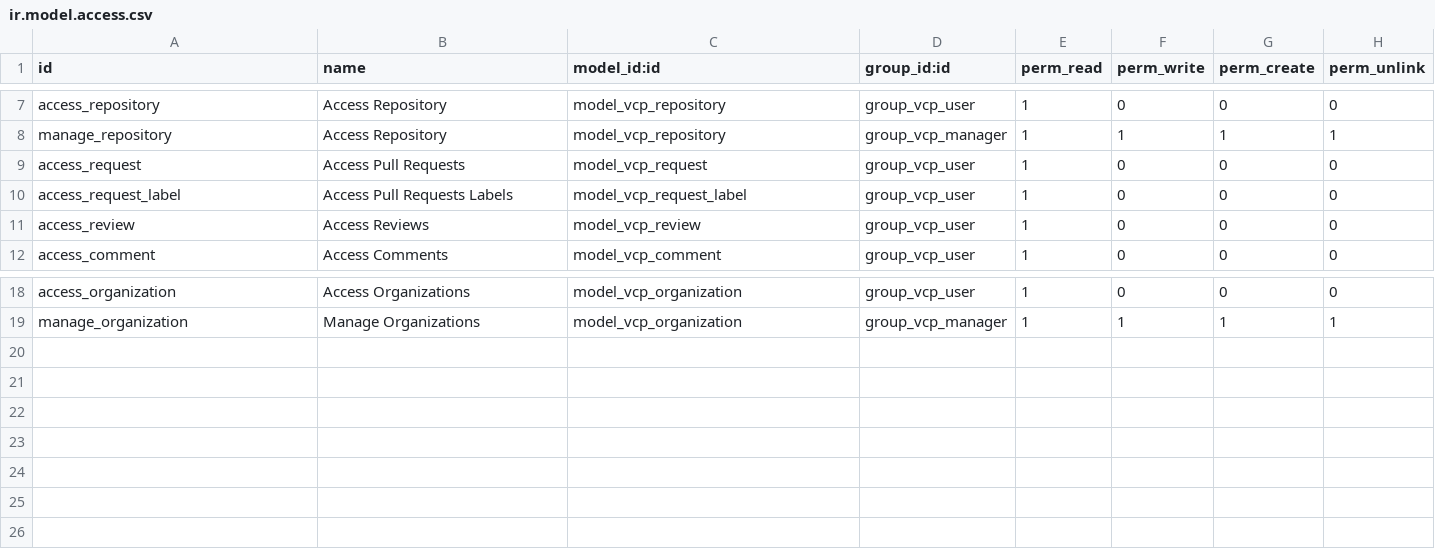
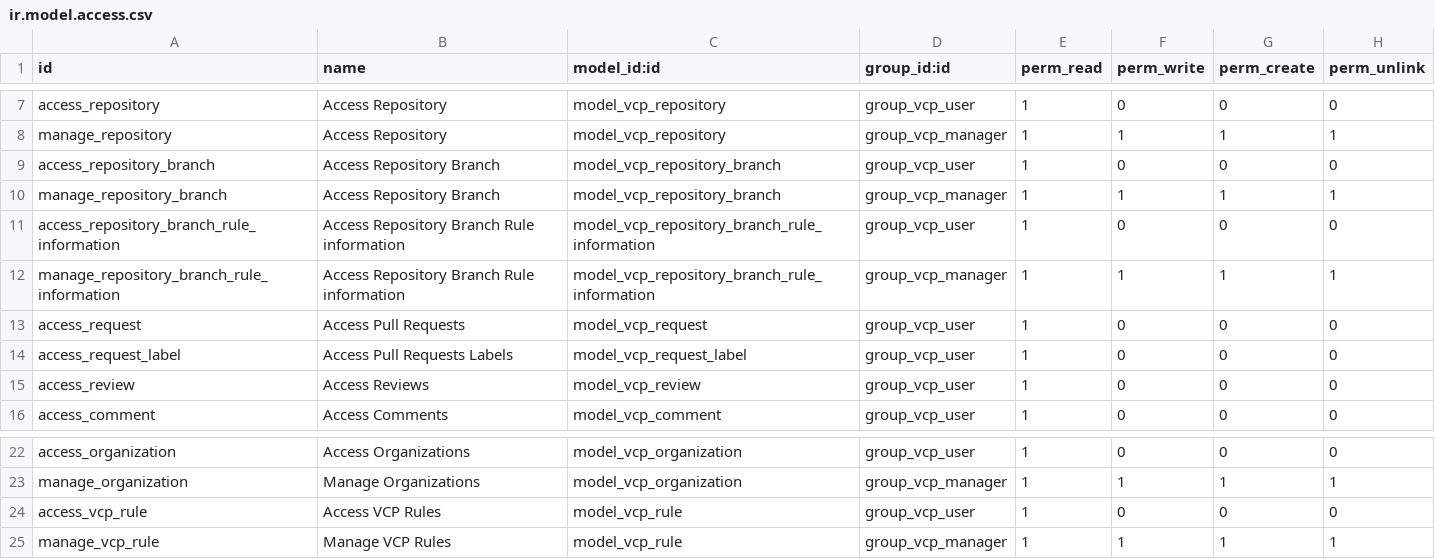
Before and after one commit to dixmit/version-control-platform, a CSV file: vcp_management/security/ir.model.access.csv, drawn as a sheet; only a part is shown, gaps mark what is left out; the diff names each change by its address in the sheet, - before the commit and + after, or states it on an @@ line.

Commit message:
[IMP] vcp_management: Add rules & cloc review

```diff
--- a/vcp_management/security/ir.model.access.csv
+++ b/vcp_management/security/ir.model.access.csv
+row 9: access_repository_branch | Access Repository Branch | model_vcp_repository_branch | group_vcp_user | 1 | 0 | 0 | 0
+row 10: manage_repository_branch | Access Repository Branch | model_vcp_repository_branch | group_vcp_manager | 1 | 1 | 1 | 1
+row 11: access_repository_branch_rule_information | Access Repository Branch Rule information | model_vcp_repository_branch_rule_information | group_vcp_user | 1 | 0 | 0 | 0
+row 12: manage_repository_branch_rule_information | Access Repository Branch Rule information | model_vcp_repository_branch_rule_information | group_vcp_manager | 1 | 1 | 1 | 1
+row 24: access_vcp_rule | Access VCP Rules | model_vcp_rule | group_vcp_user | 1 | 0 | 0 | 0
+row 25: manage_vcp_rule | Manage VCP Rules | model_vcp_rule | group_vcp_manager | 1 | 1 | 1 | 1
```
Also changed, not shown: 10 other files.
